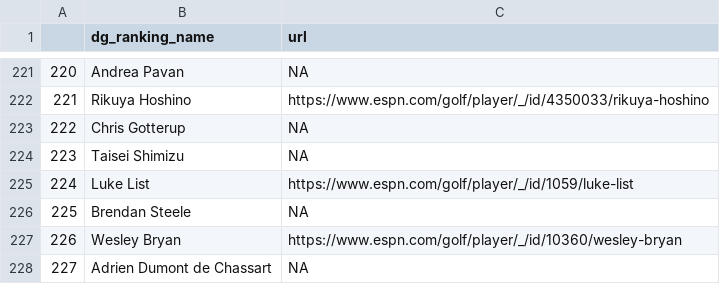
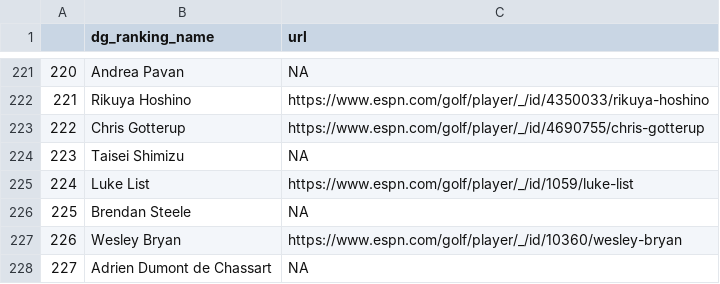
Before and after one commit to kamasi1994/golf_knowledge_game, a CSV file: data/player_urls.csv, drawn as a sheet; only a part is shown, gaps mark what is left out.

```diff
--- a/data/player_urls.csv
+++ b/data/player_urls.csv
@@ -222,3 +222,3 @@
 "221","Rikuya Hoshino","https://www.espn.com/golf/player/_/id/4350033/rikuya-hoshino"
-"222","Chris Gotterup",NA
+"222","Chris Gotterup","https://www.espn.com/golf/player/_/id/4690755/chris-gotterup"
 "223","Taisei Shimizu",NA
```
Also changed, not shown: data/events.csv, 1 other file.
